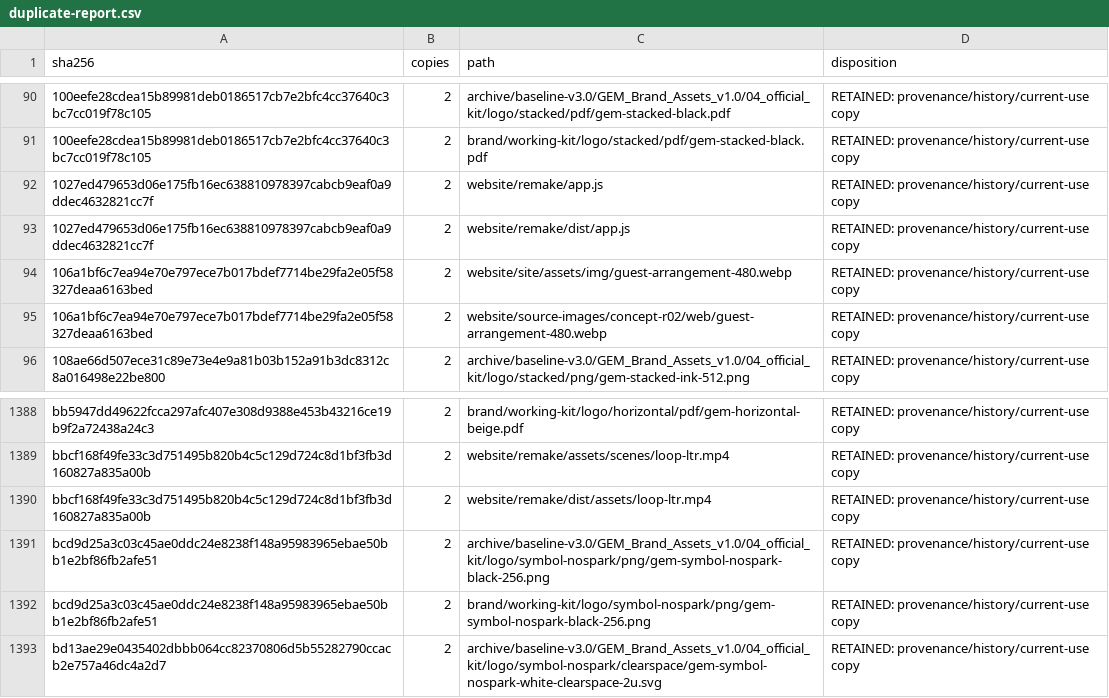
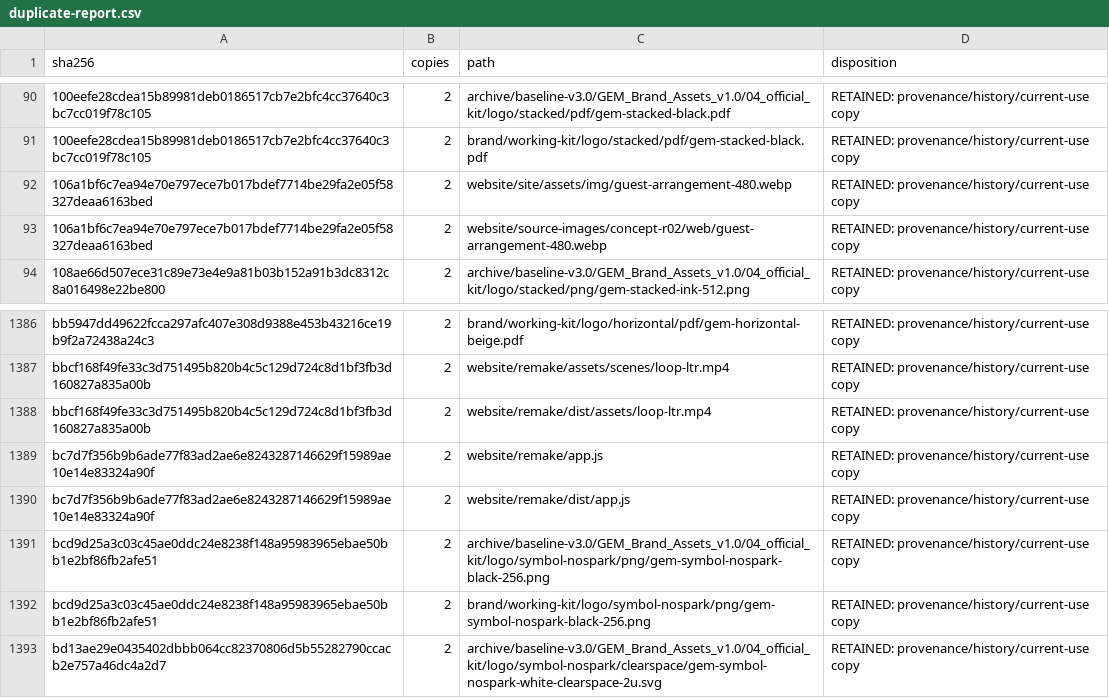
Before and after one commit to mish3labdul/GEM, a CSV file: governance/duplicate-report.csv, drawn as a sheet; only a part is shown, gaps mark what is left out.

```diff
--- a/governance/duplicate-report.csv
+++ b/governance/duplicate-report.csv
@@ -91,4 +91,2 @@ sha256,copies,path,disposition
 100eefe28cdea15b89981deb0186517cb7e2bfc4cc37640c3bc7cc019f78c105,2,brand/working-kit/logo/stacked/pdf/gem-stacked-black.pdf,RETAINED: provenance/history/current-use copy
-1027ed479653d06e175fb16ec638810978397cabcb9eaf0a9ddec4632821cc7f,2,website/remake/app.js,RETAINED: provenance/history/current-use copy
-1027ed479653d06e175fb16ec638810978397cabcb9eaf0a9ddec4632821cc7f,2,website/remake/dist/app.js,RETAINED: provenance/history/current-use copy
 106a1bf6c7ea94e70e797ece7b017bdef7714be29fa2e05f58327deaa6163bed,2,website/site/assets/img/guest-arrangement-480.webp,RETAINED: provenance/history/current-use copy
@@ -1390,2 +1388,4 @@ bbcf168f49fe33c3d751495b820b4c5c129d724c8d1bf3fb3d160827a835a00b,2,website/remak
 bbcf168f49fe33c3d751495b820b4c5c129d724c8d1bf3fb3d160827a835a00b,2,website/remake/dist/assets/loop-ltr.mp4,RETAINED: provenance/history/current-use copy
+bc7d7f356b9b6ade77f83ad2ae6e8243287146629f15989ae10e14e83324a90f,2,website/remake/app.js,RETAINED: provenance/history/current-use copy
+bc7d7f356b9b6ade77f83ad2ae6e8243287146629f15989ae10e14e83324a90f,2,website/remake/dist/app.js,RETAINED: provenance/history/current-use copy
 bcd9d25a3c03c45ae0ddc24e8238f148a95983965ebae50bb1e2bf86fb2afe51,2,archive/baseline-v3.0/GEM_Brand_Assets_v1.0/04_official_kit/logo/symbol-nospark/png/gem-symbol-nospark-black-256.png,RETAINED: provenance/history/current-use copy
```
Also changed, not shown: 19 other files.
